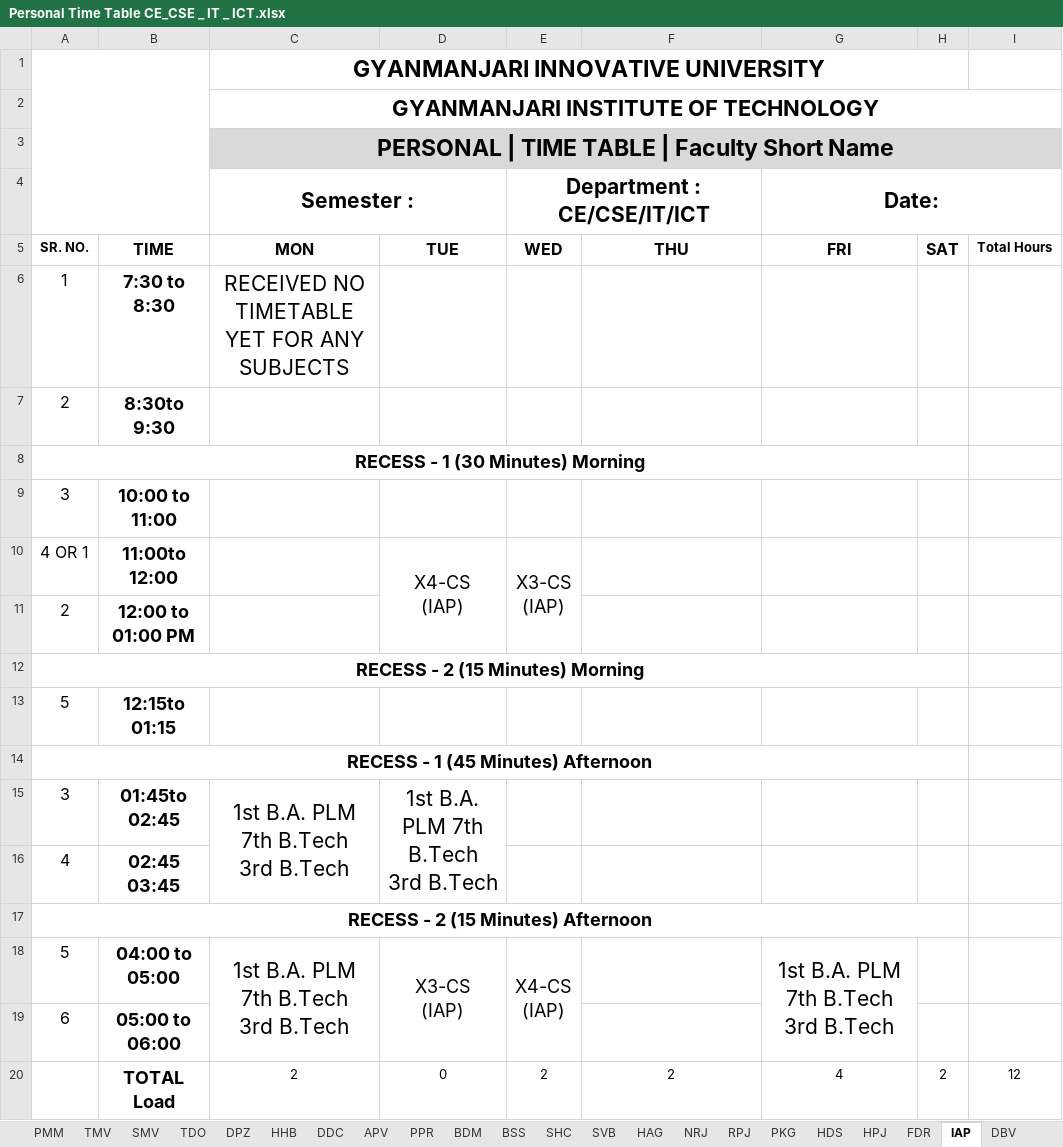
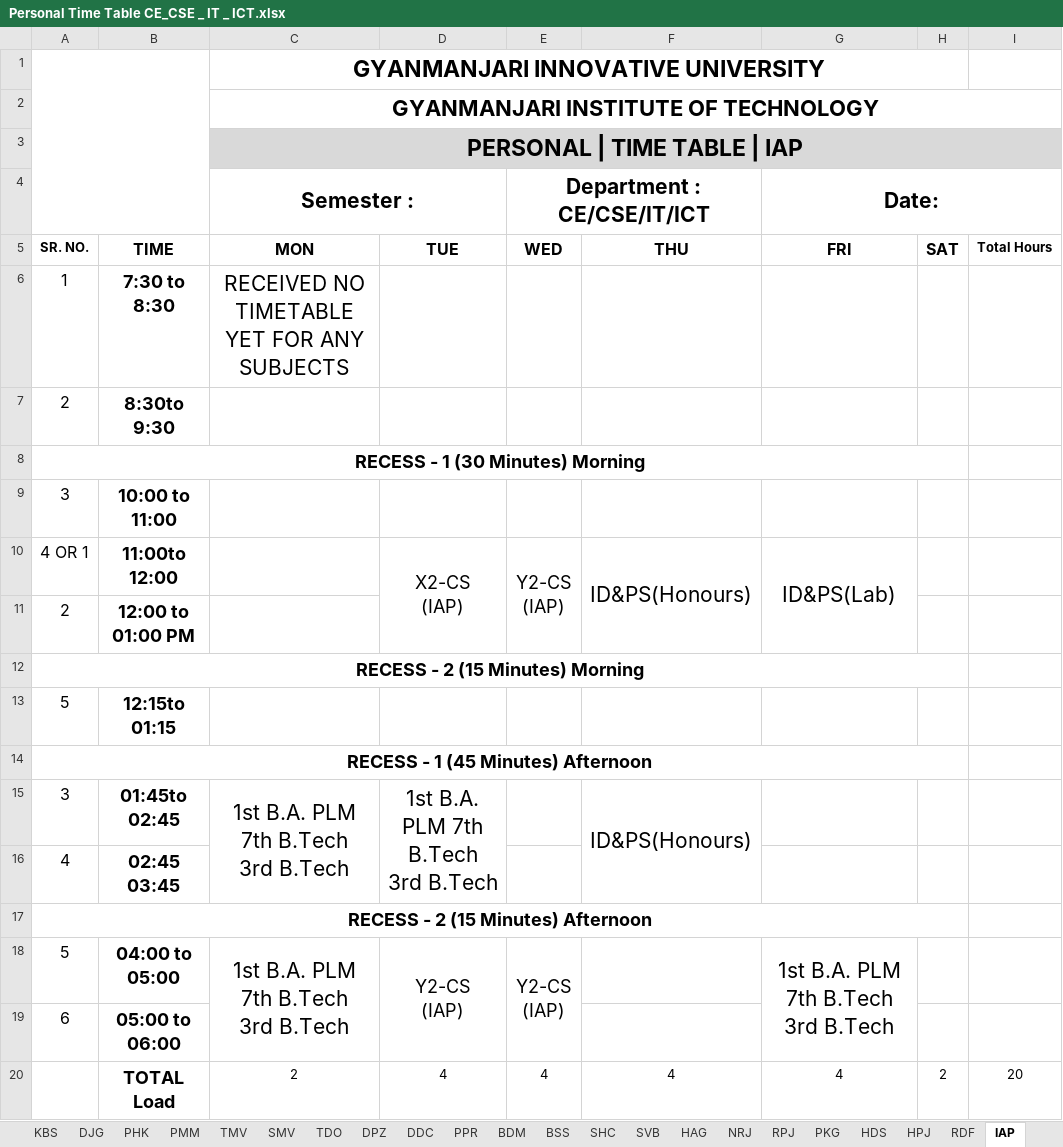
Before and after one commit to dkdholakiya/IT-Department, an Excel workbook: uploads/timetable/Personal Time Table CE_CSE _ IT _ ICT.xlsx, sheet IAP, drawn as a sheet; values as stored, in another font and other column widths than the file's, no borders; charts and pictures not drawn; ↵ is a line break in a cell; the diff names each change by its address in the sheet, - before the commit and + after, or states it on an @@ line.

Commit message:
feat: add personal timetable file and update navigation label

```diff
--- a/uploads/timetable/Personal Time Table CE_CSE _ IT _ ICT.xlsx (sheet IAP)
+++ b/uploads/timetable/Personal Time Table CE_CSE _ IT _ ICT.xlsx (sheet IAP)
-sheet tab: APV
-sheet tab: FDR
+sheet tab: RDF
-C3 (Semester :): PERSONAL | TIME TABLE | Faculty Short Name
+C3 (Semester :): PERSONAL | TIME TABLE | IAP
-D10: X4-CS ↵ (IAP)
+D10: X2-CS ↵ (IAP)
-E10 (Department : CE/CSE/IT/ICT): X3-CS ↵ (IAP)
+E10 (Department : CE/CSE/IT/ICT): Y2-CS ↵ (IAP)
-F10: (empty)
+F10: ID&PS(Honours)
+F10:F11 merged
-G10 (Date:): (empty)
+G10 (Date:): ID&PS(Lab)
+G10:G11 merged
-F15: (empty)
+F15: ID&PS(Honours)
+F15:F16 merged
-D18: X3-CS ↵ (IAP)
+D18: Y2-CS ↵ (IAP)
-E18 (Department : CE/CSE/IT/ICT): X4-CS ↵ (IAP)
+E18 (Department : CE/CSE/IT/ICT): Y2-CS ↵ (IAP)
-D20: 0
+D20: 4
-E20 (Department : CE/CSE/IT/ICT): 2
+E20 (Department : CE/CSE/IT/ICT): 4
-F20: 2
+F20: 4
-I20: 12
+I20: 20
```
Also changed, not shown: sheet SDG, sheet DPZ, sheet YGL, sheet MKC, sheet KBS, sheet HHB, 8 more sheets, other sheet tabs, charts or pictures, 1 other file.
